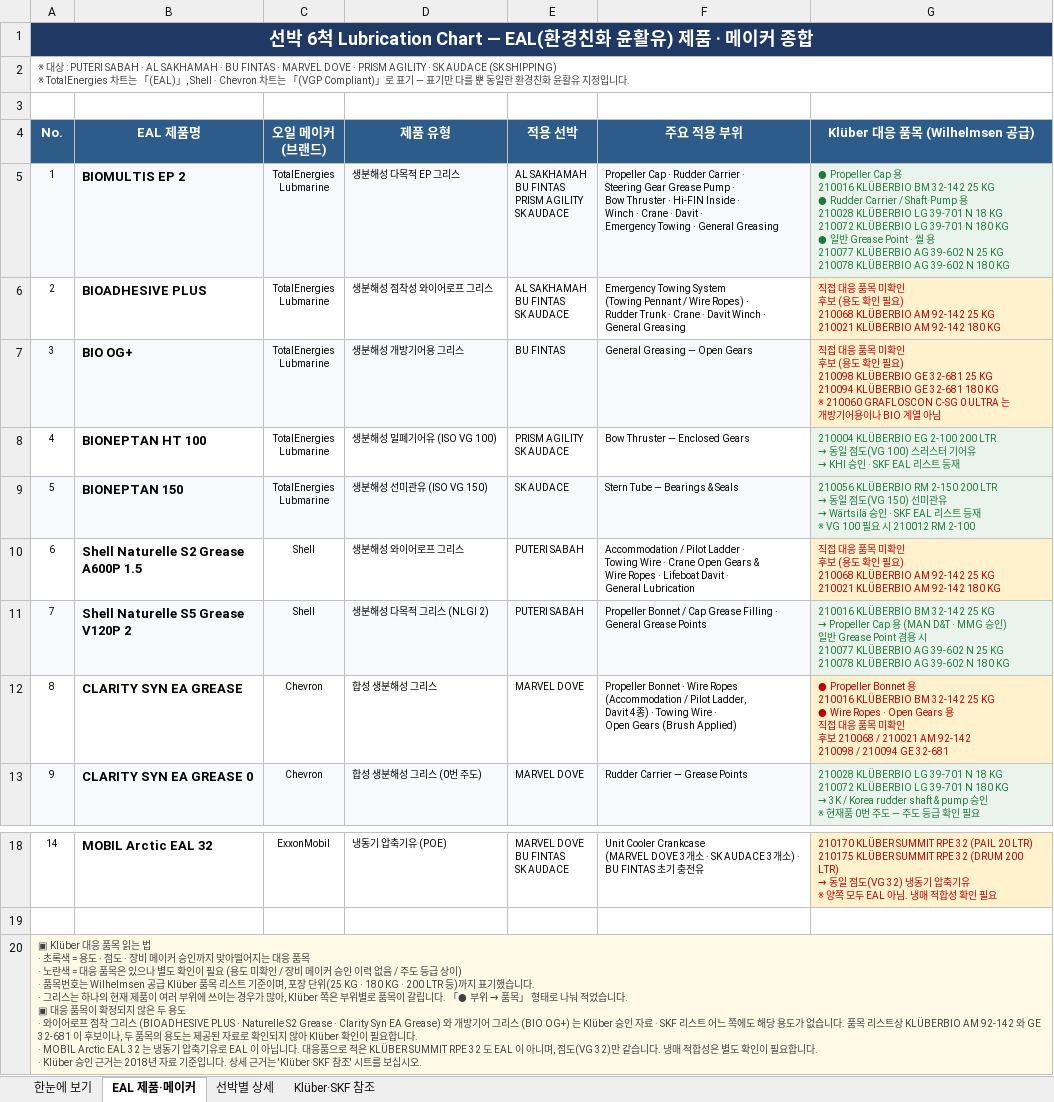
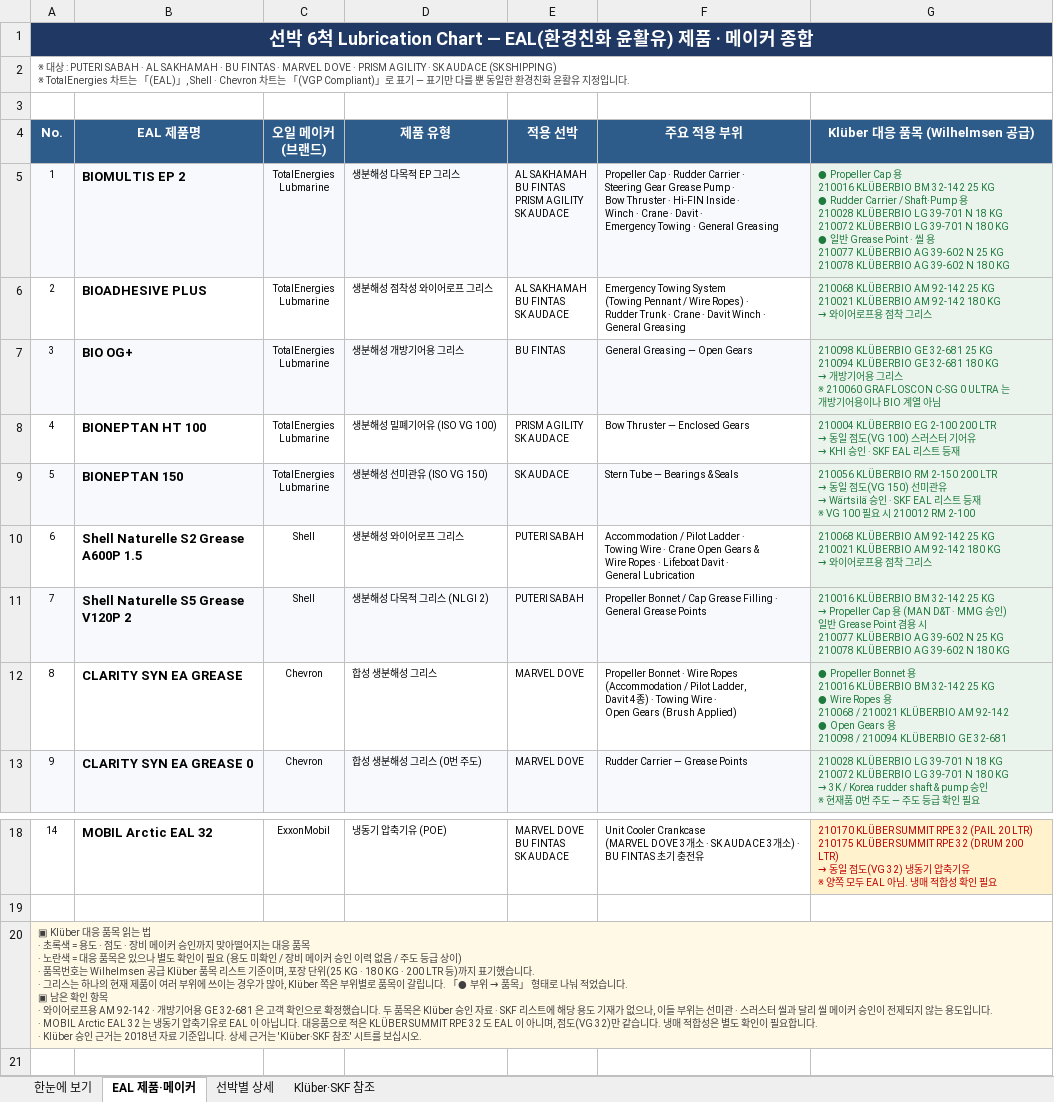
Before and after one commit to dotjdsla-byte/github-test, an Excel workbook: EAL_제품_메이커_정리_6척.xlsx, sheet EAL 제품·메이커, drawn as a sheet; only a part is shown, gaps mark what is left out; values as stored, in another font and other column widths than the file's, no borders; ↵ is a line break in a cell; the diff names each change by its address in the sheet, - before the commit and + after, or states it on an @@ line.

```diff
--- a/EAL_제품_메이커_정리_6척.xlsx (sheet EAL 제품·메이커)
+++ b/EAL_제품_메이커_정리_6척.xlsx (sheet EAL 제품·메이커)
@@ G6 (Klüber 대응 품목 (Wilhelmsen 공급)): 직접 대응 품목 미확인 ↵ 후보 (용도 확인 필요) ↵ 210068 KLÜBERBIO AM 92-142 25 KG ↵ 210021 KLÜBERBIO AM 92-142 180 KG → 210068 KLÜBERBIO AM 92-142 25 KG ↵ 210021 KLÜBERBIO AM 92-142 180 KG ↵ → 와이어로프용 점착 그리스 @@
@@ G6:G7 fill: #FFF2CC → #EAF4EC, text colour: #C00000 → #1F7A3D @@
@@ G7 (Klüber 대응 품목 (Wilhelmsen 공급)): 직접 대응 품목 미확인 ↵ 후보 (용도 확인 필요) ↵ 210098 KLÜBERBIO GE 32-681 25 KG ↵ 210094 KLÜBERBIO GE 32-681 180 KG ↵ ※ 210060 GRAFLOSCON C-SG… → 210098 KLÜBERBIO GE 32-681 25 KG ↵ 210094 KLÜBERBIO GE 32-681 180 KG ↵ → 개방기어용 그리스 ↵ ※ 210060 GRAFLOSCON C-SG… @@
@@ G10 (Klüber 대응 품목 (Wilhelmsen 공급)): 직접 대응 품목 미확인 ↵ 후보 (용도 확인 필요) ↵ 210068 KLÜBERBIO AM 92-142 25 KG ↵ 210021 KLÜBERBIO AM 92-142 180 KG → 210068 KLÜBERBIO AM 92-142 25 KG ↵ 210021 KLÜBERBIO AM 92-142 180 KG ↵ → 와이어로프용 점착 그리스 @@
@@ G10 fill: #FFF2CC → #EAF4EC, text colour: #C00000 → #1F7A3D @@
-G12 (Klüber 대응 품목 (Wilhelmsen 공급)): …Wire Ropes · Open Gears 용 ↵ 직접 대응 품목 미확인 ↵ 후보 210068 / 210021 AM 92-142 ↵ 210098 / 210094 GE 32-681
+G12 (Klüber 대응 품목 (Wilhelmsen 공급)): …Wire Ropes 용 ↵ 210068 / 210021 KLÜBERBIO AM 92-142 ↵ ● Open Gears 용 ↵ 210098 / 210094 KLÜBERBIO GE 32-681
@@ G12 fill: #FFF2CC → #EAF4EC, text colour: #C00000 → #1F7A3D @@
-A20 (No.): …니다. ↵ ▣ 대응 품목이 확정되지 않은 두 용도 ↵ · 와이어로프 점착 그리스 (BIOADHESIVE PLUS · Naturelle S2 Grease · Clarity Syn EA Grease) 와 개방기어 그리스 (BIO OG+) 는 Klüber 승인 자료 · SKF 리스트 어느 쪽에도 해당 용도가 없습니다. 품목 리스트상 KLÜBERBIO AM 92-142 와 GE 32-681 이 후보이나, 두 품목의 용도는 제공된 자료로 확인되지 않아 Klüber 확인이 필요합니다. ↵ ·…
+A20 (No.): …니다. ↵ ▣ 남은 확인 항목 ↵ · 와이어로프용 AM 92-142 · 개방기어용 GE 32-681 은 고객 확인으로 확정했습니다. 두 품목은 Klüber 승인 자료 · SKF 리스트에 해당 용도 기재가 없으나, 이들 부위는 선미관 · 스러스터 씰과 달리 씰 메이커 승인이 전제되지 않는 용도입니다. ↵ ·…
```
Also changed, not shown: sheet 한눈에 보기, 1 other file.
